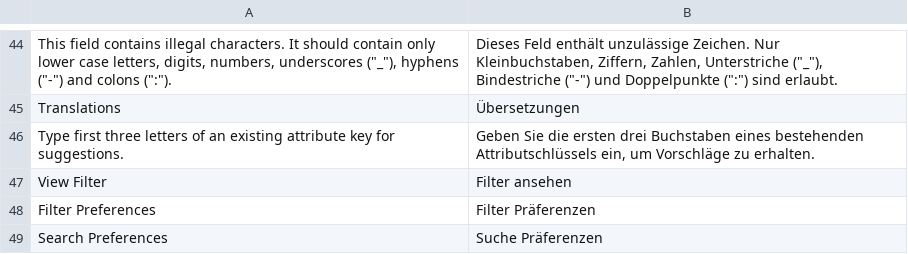
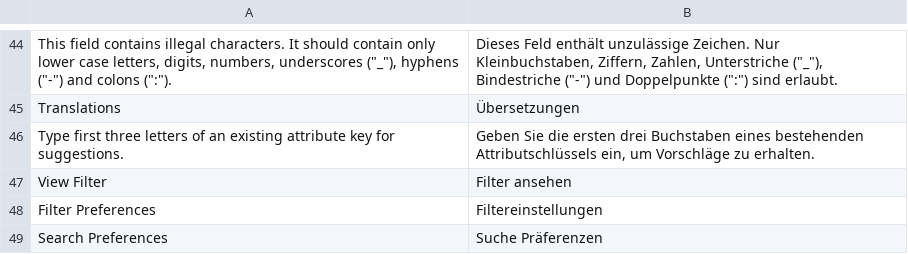
Before and after one commit to spryker/product-search, a CSV file: data/translation/Zed/de_DE.csv, drawn as a sheet; only a part is shown, gaps mark what is left out.

Commit message:
CC-9702/CC-9703/CC-9706 Adjusted Zed translations

```diff
--- a/data/translation/Zed/de_DE.csv
+++ b/data/translation/Zed/de_DE.csv
@@ -47,3 +47,3 @@ Translations,Übersetzungen
 "View Filter","Filter ansehen"
-"Filter Preferences","Filter Präferenzen"
+"Filter Preferences",Filtereinstellungen
 "Search Preferences","Suche Präferenzen"
```
